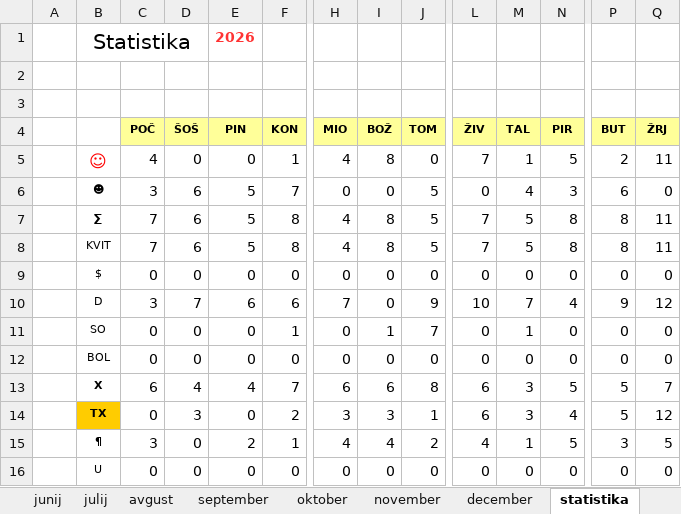
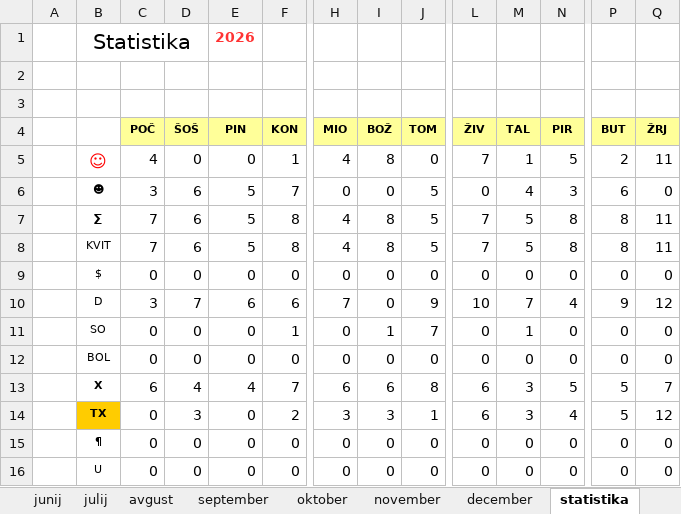
Before and after one commit to jiri-hollan/kardiosi, an Excel workbook: kardio/razpis/msofice/2026.xlsx, sheet statistika, drawn as a sheet; only a part is shown, gaps mark what is left out; values as stored, in another font and other column widths than the file's, no borders; the diff names each change by its address in the sheet, - before the commit and + after, or states it on an @@ line.

```diff
--- a/kardio/razpis/msofice/2026.xlsx (sheet statistika)
+++ b/kardio/razpis/msofice/2026.xlsx (sheet statistika)
-C15 (POČ): 3
+C15 (POČ): 0
-E15 (PIN): 2
+E15 (PIN): 0
-F15 (KON): 1
+F15 (KON): 0
-H15 (MIO): 4
+H15 (MIO): 0
-I15 (BOŽ): 4
+I15 (BOŽ): 0
-J15 (TOM): 2
+J15 (TOM): 0
-L15 (ŽIV): 4
+L15 (ŽIV): 0
-M15 (TAL): 1
+M15 (TAL): 0
-N15 (PIR): 5
+N15 (PIR): 0
-P15 (BUT): 3
+P15 (BUT): 0
-Q15 (ŽRJ): 5
+Q15 (ŽRJ): 0
```
Also changed, not shown: sheet januar, sheet februar, sheet Predloge, sheet september, sheet november, sheet julij, 7 more sheets, hidden cells.
